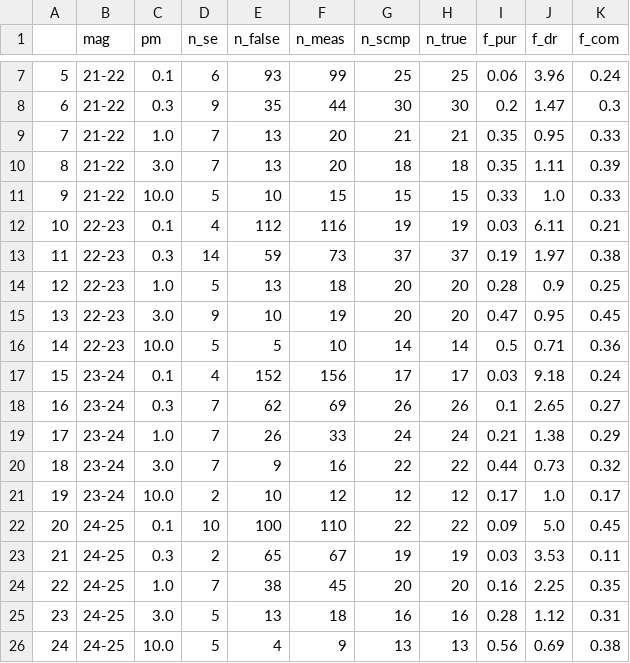
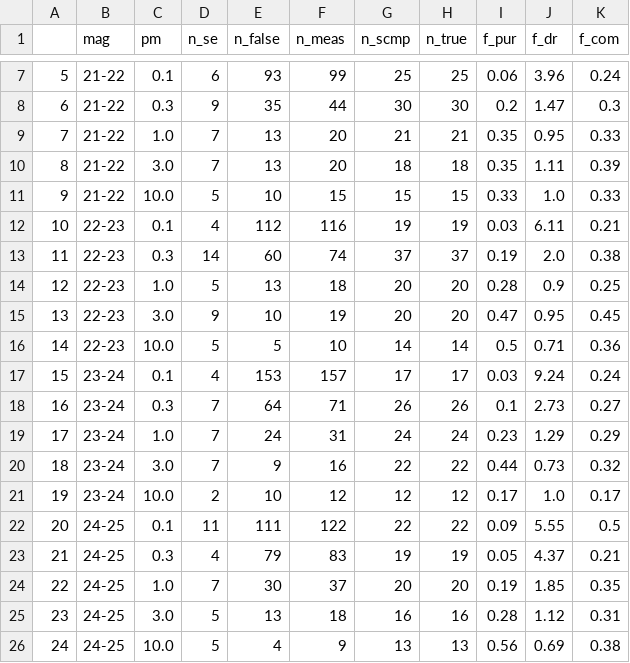
Before and after one commit to sgongar/Euclid-SSOs-Pipeline-Tests, a CSV file: stats.csv, drawn as a sheet; only a part is shown, gaps mark what is left out; the diff covers the shown part only.

Commit message:
new stats

```diff
--- a/stats.csv
+++ b/stats.csv
@@ -12,3 +12,3 @@
 10,22-23,0.1,4,112,116,19,19,0.03,6.11,0.21
-11,22-23,0.3,14,59,73,37,37,0.19,1.97,0.38
+11,22-23,0.3,14,60,74,37,37,0.19,2.0,0.38
 12,22-23,1.0,5,13,18,20,20,0.28,0.9,0.25
@@ -16,10 +16,10 @@
 14,22-23,10.0,5,5,10,14,14,0.5,0.71,0.36
-15,23-24,0.1,4,152,156,17,17,0.03,9.18,0.24
-16,23-24,0.3,7,62,69,26,26,0.1,2.65,0.27
-17,23-24,1.0,7,26,33,24,24,0.21,1.38,0.29
+15,23-24,0.1,4,153,157,17,17,0.03,9.24,0.24
+16,23-24,0.3,7,64,71,26,26,0.1,2.73,0.27
+17,23-24,1.0,7,24,31,24,24,0.23,1.29,0.29
 18,23-24,3.0,7,9,16,22,22,0.44,0.73,0.32
 19,23-24,10.0,2,10,12,12,12,0.17,1.0,0.17
-20,24-25,0.1,10,100,110,22,22,0.09,5.0,0.45
-21,24-25,0.3,2,65,67,19,19,0.03,3.53,0.11
-22,24-25,1.0,7,38,45,20,20,0.16,2.25,0.35
+20,24-25,0.1,11,111,122,22,22,0.09,5.55,0.5
+21,24-25,0.3,4,79,83,19,19,0.05,4.37,0.21
+22,24-25,1.0,7,30,37,20,20,0.19,1.85,0.35
 23,24-25,3.0,5,13,18,16,16,0.28,1.12,0.31
```
Also changed, not shown: 17 edited cells elsewhere in this file.
